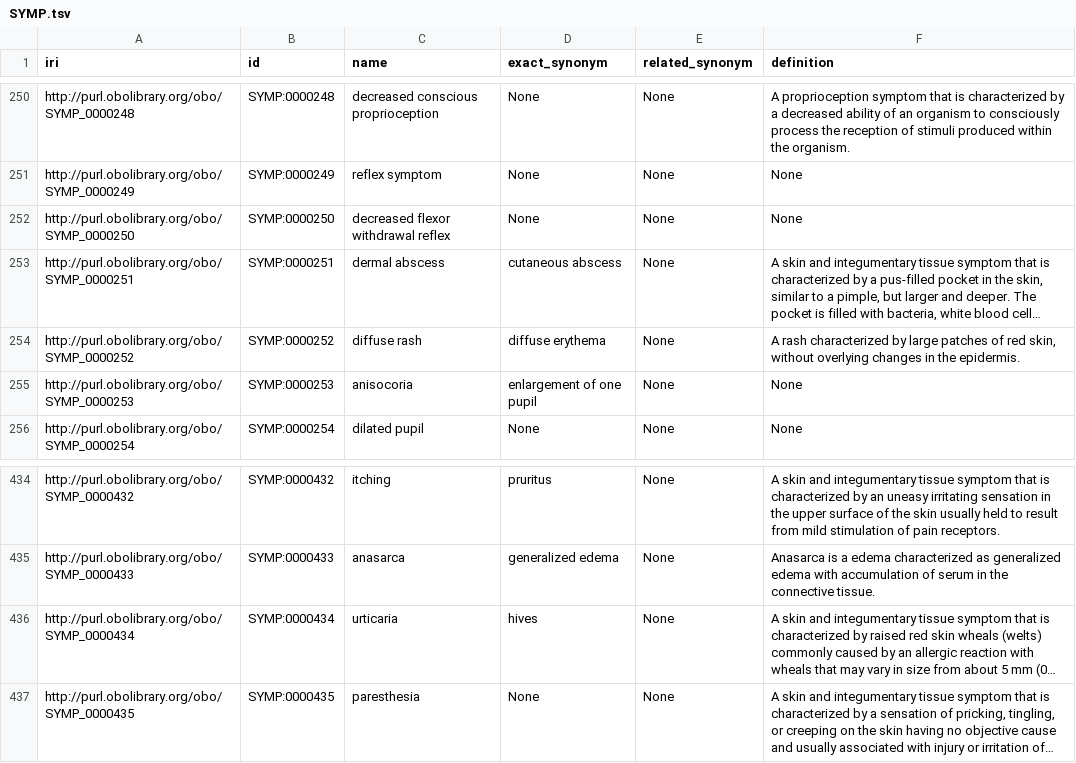
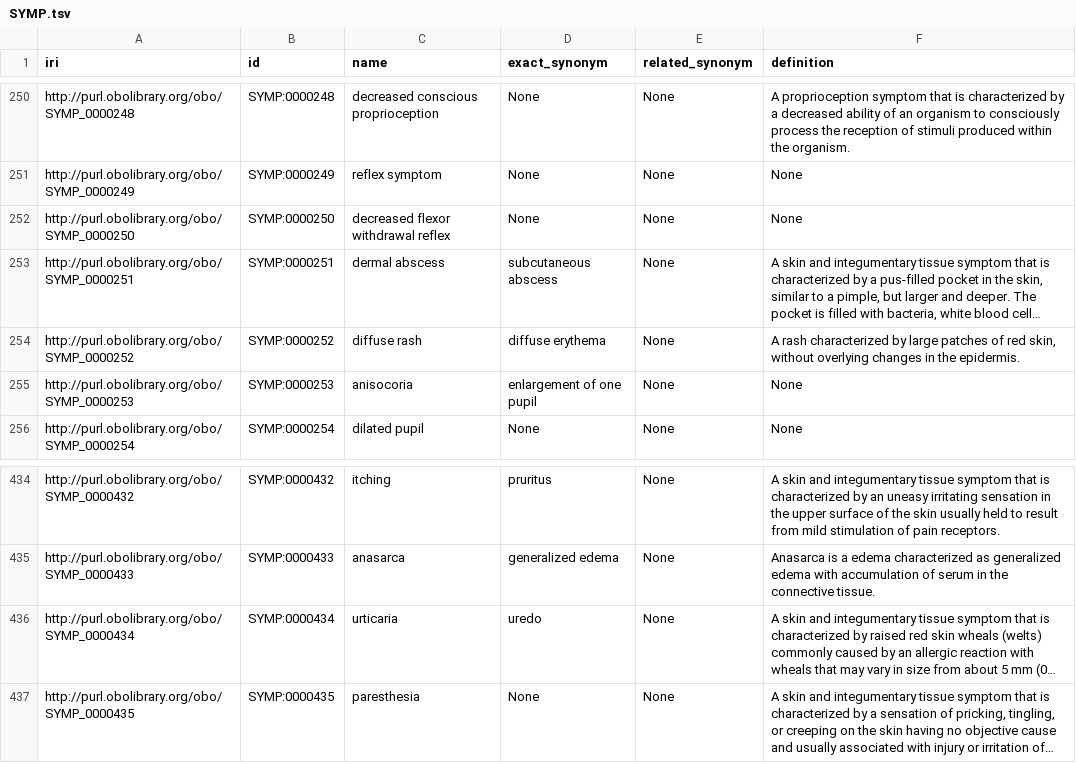
Before and after one commit to jpcca/oath-keepers, a TSV file: data/master/SYMP.tsv, drawn as a sheet; only a part is shown, gaps mark what is left out; long unchanged cells end in …; the diff names each change by its address in the sheet, - before the commit and + after, or states it on an @@ line.

```diff
--- a/data/master/SYMP.tsv
+++ b/data/master/SYMP.tsv
-D253 (exact_synonym): cutaneous abscess
+D253 (exact_synonym): subcutaneous abscess
-D436 (exact_synonym): hives
+D436 (exact_synonym): uredo
```
Also changed, not shown: 2 other files.
